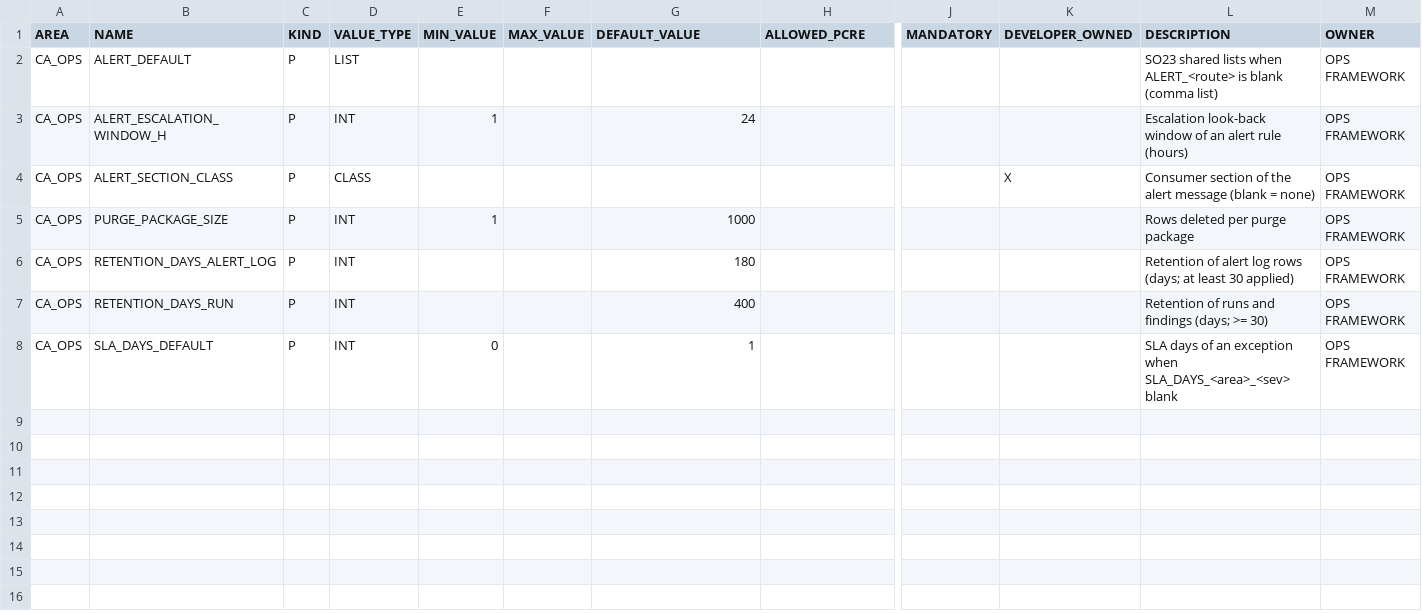
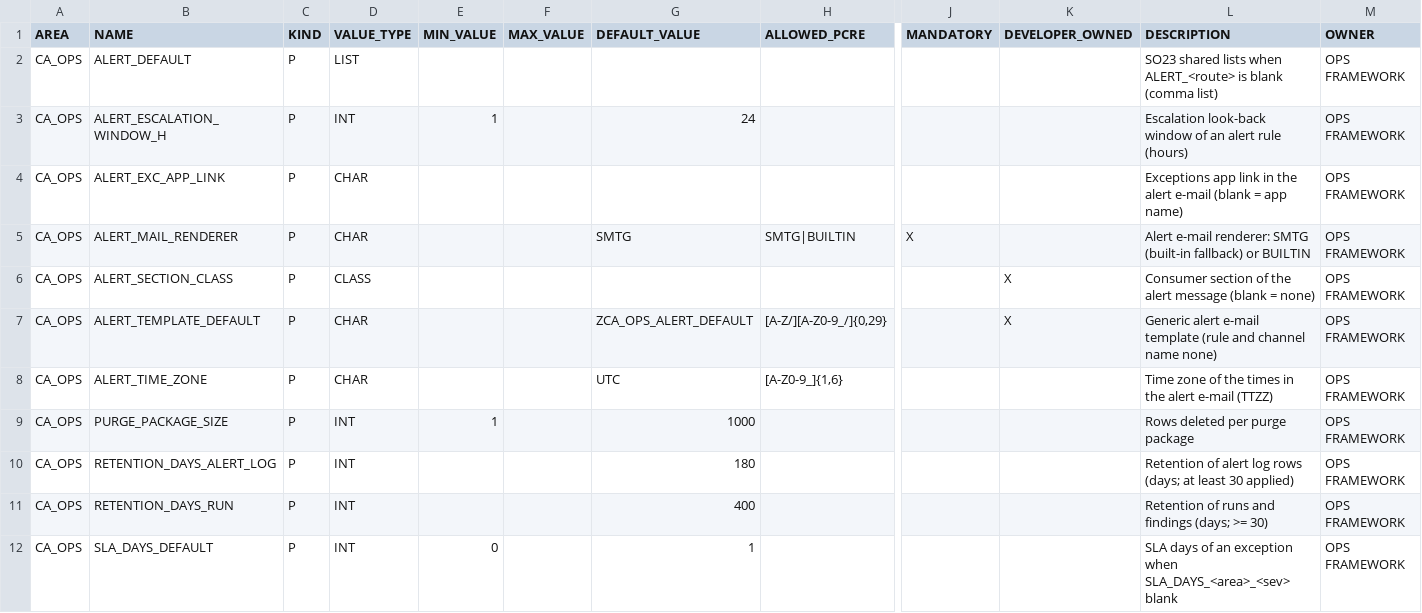
Before and after one commit to jaideep247/bai, a CSV file: ops-framework/config/param_definitions.csv, drawn as a sheet; only a part is shown, gaps mark what is left out; rows hold the shown columns only; the diff names each change by its address in the sheet, - before the commit and + after, or states it on an @@ line.

```diff
--- a/ops-framework/config/param_definitions.csv
+++ b/ops-framework/config/param_definitions.csv
+row 4: CA_OPS | ALERT_EXC_APP_LINK | P | CHAR |  |  |  |  |  |  | Exceptions app link in the alert e-mail (blank = app name) | OPS FRAMEWORK
+row 5: CA_OPS | ALERT_MAIL_RENDERER | P | CHAR |  |  | SMTG | SMTG|BUILTIN | X |  | Alert e-mail renderer: SMTG (built-in fallback) or BUILTIN | OPS FRAMEWORK
+row 7: CA_OPS | ALERT_TEMPLATE_DEFAULT | P | CHAR |  |  | ZCA_OPS_ALERT_DEFAULT | [A-Z/][A-Z0-9_/]{0,29} |  | X | Generic alert e-mail template (rule and channel name none) | OPS FRAMEWORK
+row 8: CA_OPS | ALERT_TIME_ZONE | P | CHAR |  |  | UTC | [A-Z0-9_]{1,6} |  |  | Time zone of the times in the alert e-mail (TTZZ) | OPS FRAMEWORK
```
Also changed, not shown: 45 other files.
